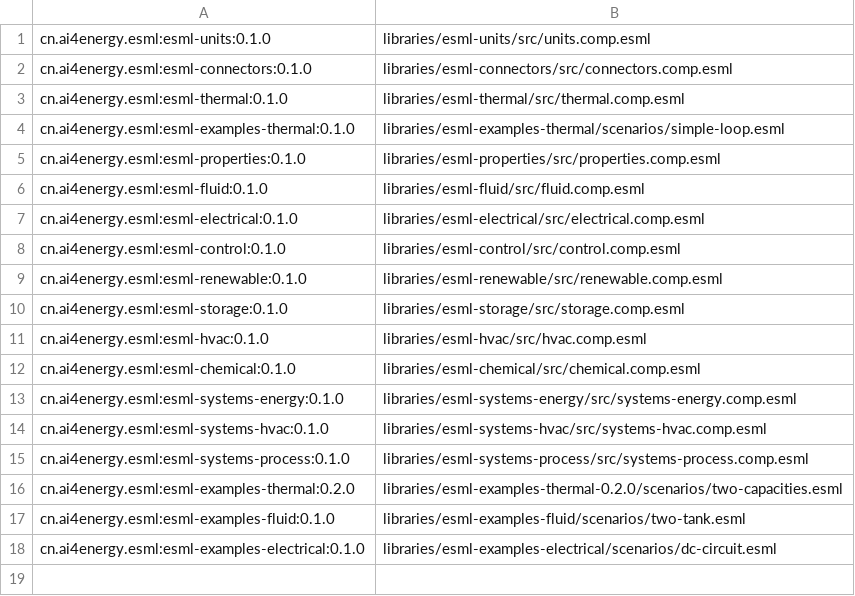
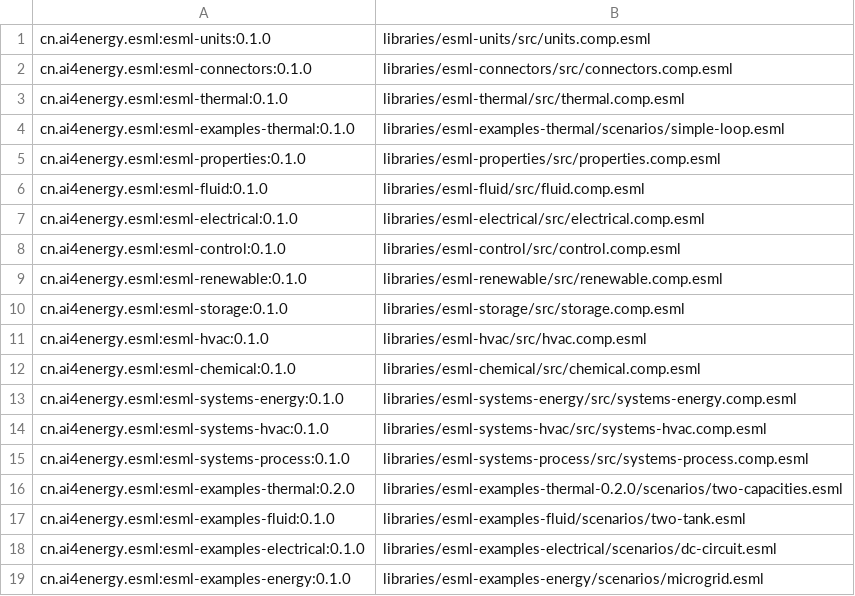
Before and after one commit to ai4energy/esml-libraries, a TSV file: registry.tsv, drawn as a sheet.

```diff
--- a/registry.tsv
+++ b/registry.tsv
@@ -18 +18,2 @@ cn.ai4energy.esml:esml-examples-fluid:0.1.0	libraries/esml-examples-fluid/scenar
 cn.ai4energy.esml:esml-examples-electrical:0.1.0	libraries/esml-examples-electrical/scenarios/dc-circuit.esml
+cn.ai4energy.esml:esml-examples-energy:0.1.0	libraries/esml-examples-energy/scenarios/microgrid.esml
```
Also changed, not shown: registry/index.tsv, registry/namespaces.tsv, 4 other files.
